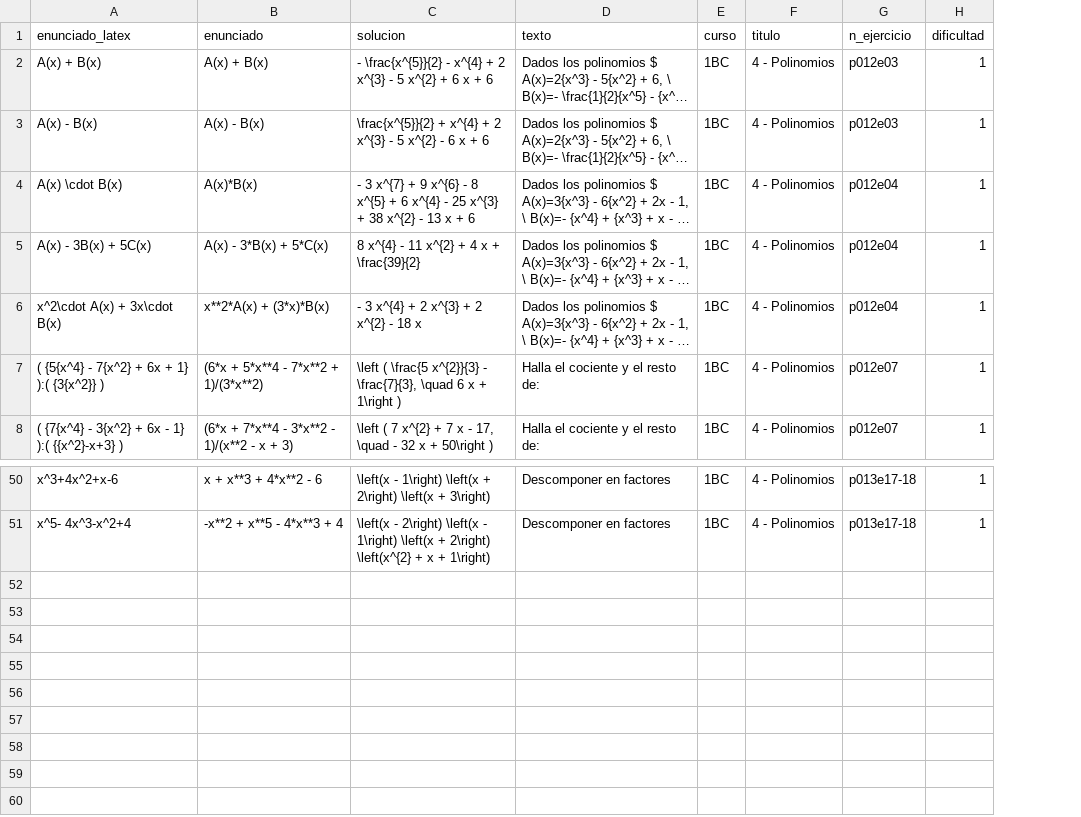
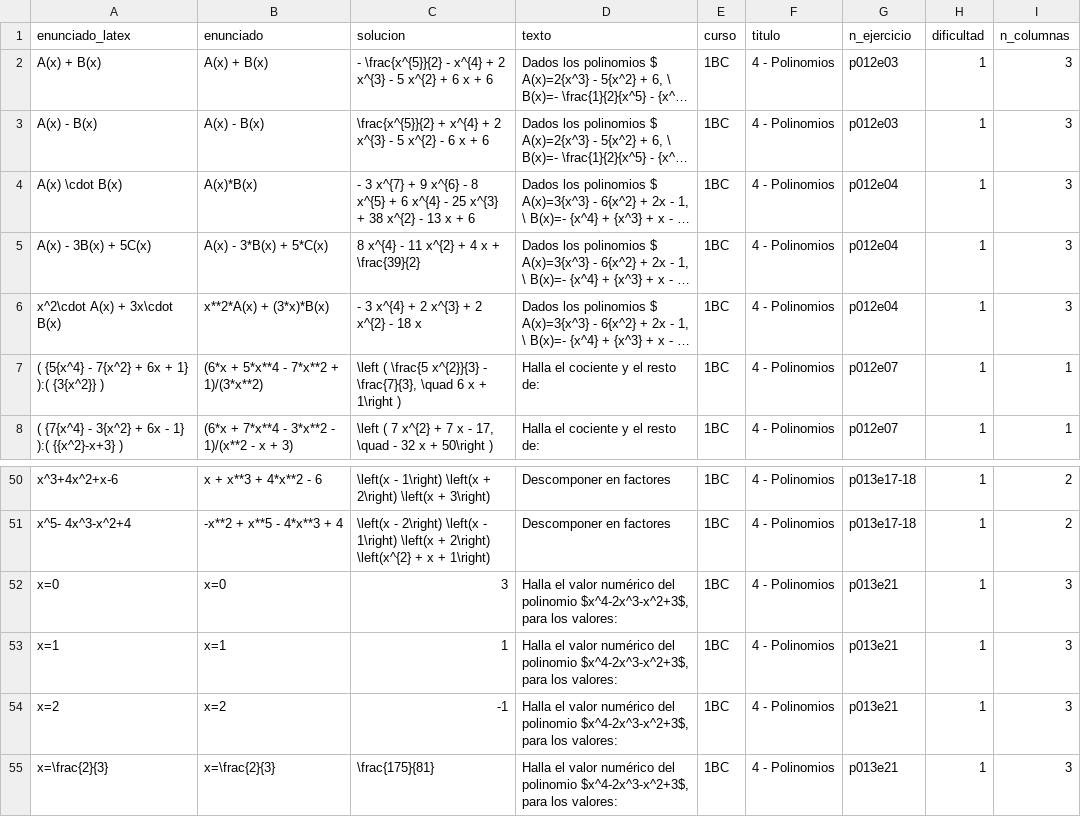
Before and after one commit to crdguez/mat1bac_cit, a CSV file: notebooks/ejercicios4.csv, drawn as a sheet; only a part is shown, gaps mark what is left out; long unchanged cells end in …; the diff names each change by its address in the sheet, - before the commit and + after, or states it on an @@ line.

```diff
--- a/notebooks/ejercicios4.csv
+++ b/notebooks/ejercicios4.csv
+column I (n_columnas), rows 2-8: 3 | 3 | 3 | 3 | 3 | 1 | 1; rows 50-51: 2 | 2
+row 52: x=0 | x=0 | 3 | Halla el valor numérico del polinomio $x^4-2x^3-x^2+3$, para los valores: | 1BC | 4 - Polinomios | p013e21 | 1 | 3
+row 53: x=1 | x=1 | 1 | Halla el valor numérico del polinomio $x^4-2x^3-x^2+3$, para los valores: | 1BC | 4 - Polinomios | p013e21 | 1 | 3
+row 54: x=2 | x=2 | -1 | Halla el valor numérico del polinomio $x^4-2x^3-x^2+3$, para los valores: | 1BC | 4 - Polinomios | p013e21 | 1 | 3
+row 55: x=\frac{2}{3} | x=\frac{2}{3} | \frac{175}{81} | Halla el valor numérico del polinomio $x^4-2x^3-x^2+3$, para los valores: | 1BC | 4 - Polinomios | p013e21 | 1 | 3
```
Also changed, not shown: 4 other files.
